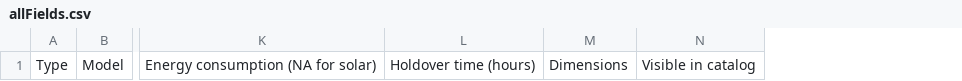
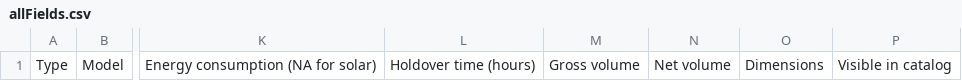
Before and after one commit to OpenLMIS/openlmis-cce, a CSV file: src/main/resources/csvTemplates/catalogItem/allFields.csv, drawn as a sheet; only a part is shown, gaps mark what is left out; the diff names each change by its address in the sheet, - before the commit and + after, or states it on an @@ line.

Commit message:
OLMIS-2872: updated csv file headers

```diff
--- a/src/main/resources/csvTemplates/catalogItem/allFields.csv
+++ b/src/main/resources/csvTemplates/catalogItem/allFields.csv
+column M, row 1: Gross volume
+column N, row 1: Net volume
```
